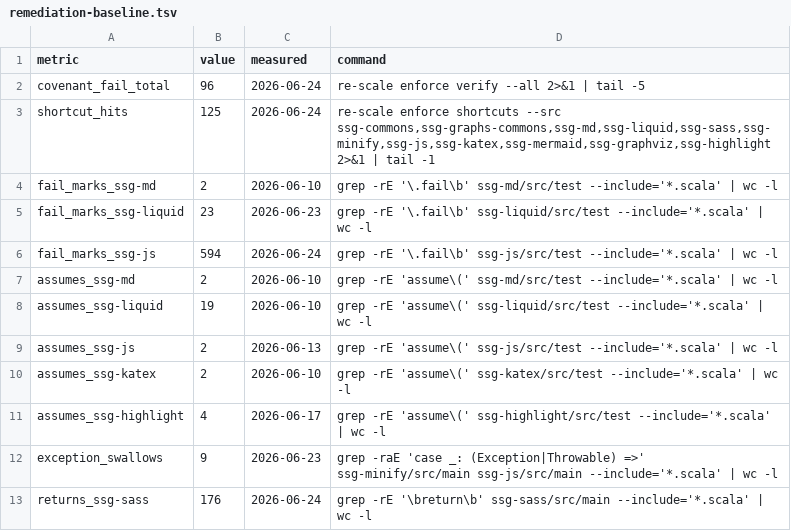
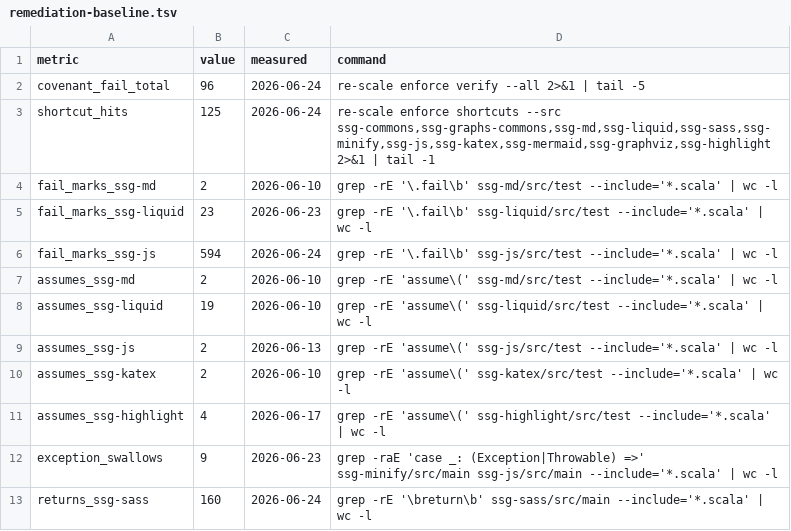
Before and after one commit to scala-steward/ssg, a TSV file: .rescale/data/remediation-baseline.tsv, drawn as a sheet.

```diff
--- a/.rescale/data/remediation-baseline.tsv
+++ b/.rescale/data/remediation-baseline.tsv
@@ -12,2 +12,2 @@ assumes_ssg-highlight	4	2026-06-17	grep -rE 'assume\(' ssg-highlight/src/test --
 exception_swallows	9	2026-06-23	grep -raE 'case _: (Exception|Throwable) =>' ssg-minify/src/main ssg-js/src/main --include='*.scala' | wc -l
-returns_ssg-sass	176	2026-06-24	grep -rE '\breturn\b' ssg-sass/src/main --include='*.scala' | wc -l
+returns_ssg-sass	160	2026-06-24	grep -rE '\breturn\b' ssg-sass/src/main --include='*.scala' | wc -l
```
Also changed, not shown: 2 other files.
